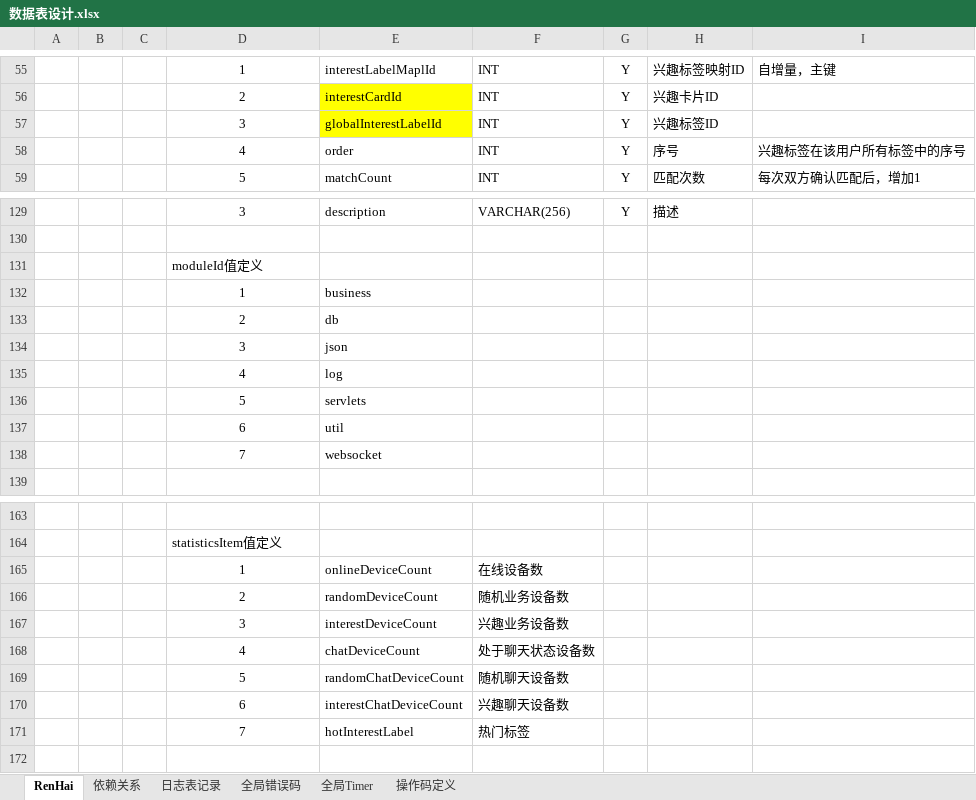
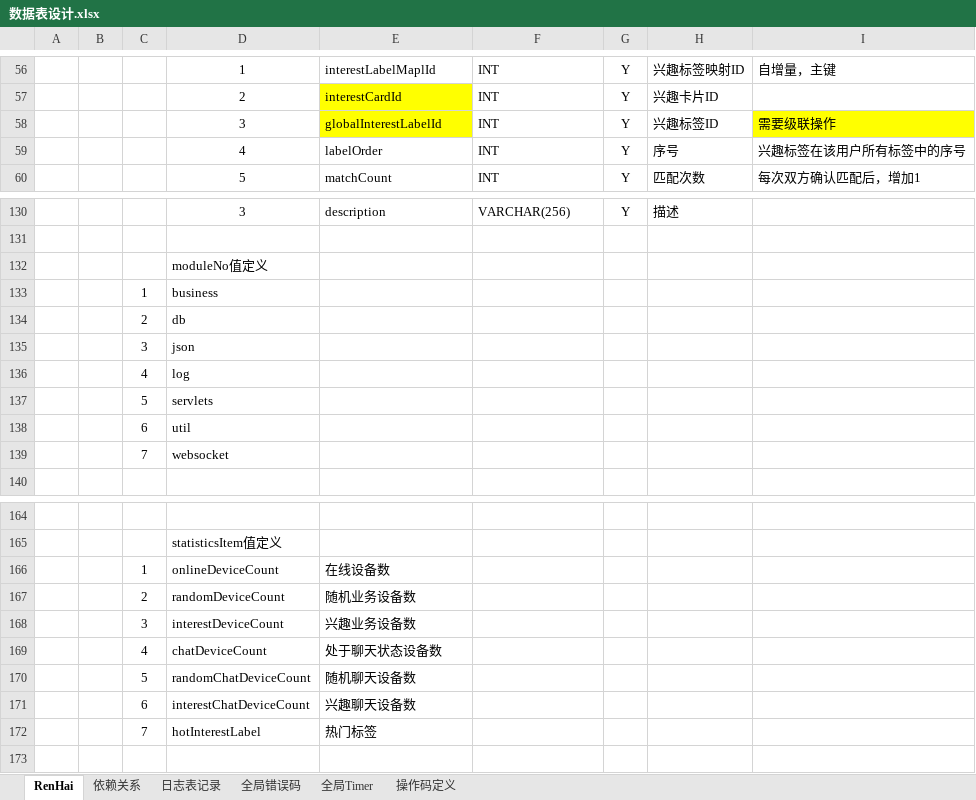
Before and after one commit to simplelifestudio/RenHai, an Excel workbook: Documents/数据表设计.xlsx, sheet RenHai, drawn as a sheet; only a part is shown, gaps mark what is left out; values as stored, in another font and other column widths than the file's, no borders; removed rows and columns are numbered as before the commit, all else as after; the diff covers the shown part only; the diff names each change by its address in the sheet, - before the commit and + after, or states it on an @@ line.

Commit message:
InterestLabelMap中的order字段改为labelOrder 修改globalInterestLabelId外键为级联操作 修改globalImpressLabelId外键为级联操作

```diff
--- a/Documents/数据表设计.xlsx (sheet RenHai)
+++ b/Documents/数据表设计.xlsx (sheet RenHai)
-I58: (empty)
+I58: 需要级联操作
-I58 fill: none
+I58 fill: #FFFF00
-E59: order
+E59: labelOrder
-D132: moduleId值定义
+D132: moduleNo值定义
-row 132:  |  |  | 1 | business
-row 133:  |  |  | 2 | db
-row 134:  |  |  | 3 | json
-row 135:  |  |  | 4 | log
-row 136:  |  |  | 5 | servlets
-row 137:  |  |  | 6 | util
-row 138:  |  |  | 7 | websocket
+row 133:  |  | 1 | business
+row 134:  |  | 2 | db
+row 135:  |  | 3 | json
+row 136:  |  | 4 | log
+row 137:  |  | 5 | servlets
+row 138:  |  | 6 | util
+row 139:  |  | 7 | websocket
-row 165:  |  |  | 1 | onlineDeviceCount | 在线设备数
-row 166:  |  |  | 2 | randomDeviceCount | 随机业务设备数
-row 167:  |  |  | 3 | interestDeviceCount | 兴趣业务设备数
-row 168:  |  |  | 4 | chatDeviceCount | 处于聊天状态设备数
-row 169:  |  |  | 5 | randomChatDeviceCount | 随机聊天设备数
-row 170:  |  |  | 6 | interestChatDeviceCount | 兴趣聊天设备数
-row 171:  |  |  | 7 | hotInterestLabel | 热门标签
+row 166:  |  | 1 | onlineDeviceCount | 在线设备数
+row 167:  |  | 2 | randomDeviceCount | 随机业务设备数
+row 168:  |  | 3 | interestDeviceCount | 兴趣业务设备数
+row 169:  |  | 4 | chatDeviceCount | 处于聊天状态设备数
+row 170:  |  | 5 | randomChatDeviceCount | 随机聊天设备数
+row 171:  |  | 6 | interestChatDeviceCount | 兴趣聊天设备数
+row 172:  |  | 7 | hotInterestLabel | 热门标签
```
Also changed, not shown: 1 added row, 8 edited cells and cell formats elsewhere in this sheet.
